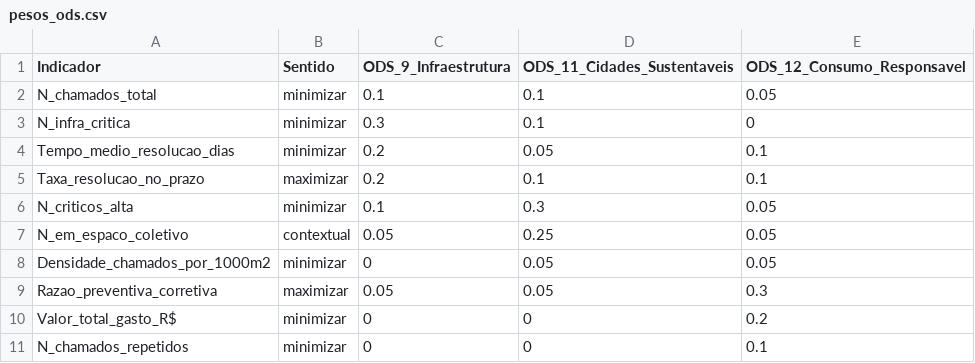
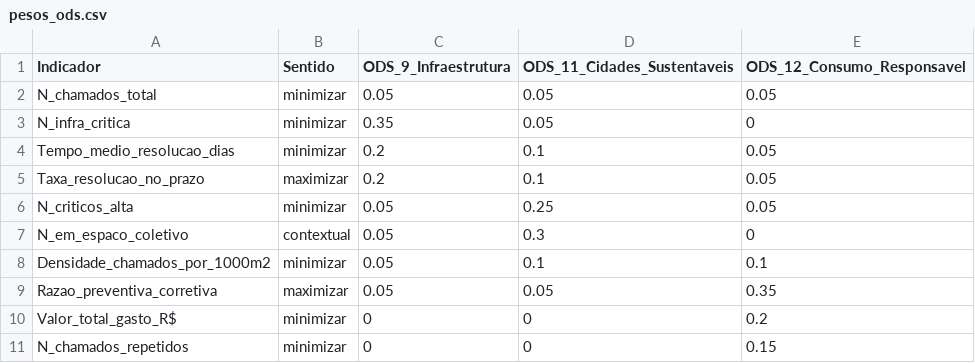
Before and after one commit to adinailson88/malha-ods-esg, a CSV file: dados_csv/pesos_ods.csv, drawn as a sheet.

```diff
--- a/dados_csv/pesos_ods.csv
+++ b/dados_csv/pesos_ods.csv
@@ -1,11 +1,11 @@
 Indicador,Sentido,ODS_9_Infraestrutura,ODS_11_Cidades_Sustentaveis,ODS_12_Consumo_Responsavel
-N_chamados_total,minimizar,0.1,0.1,0.05
-N_infra_critica,minimizar,0.3,0.1,0
-Tempo_medio_resolucao_dias,minimizar,0.2,0.05,0.1
-Taxa_resolucao_no_prazo,maximizar,0.2,0.1,0.1
-N_criticos_alta,minimizar,0.1,0.3,0.05
-N_em_espaco_coletivo,contextual,0.05,0.25,0.05
-Densidade_chamados_por_1000m2,minimizar,0,0.05,0.05
-Razao_preventiva_corretiva,maximizar,0.05,0.05,0.3
+N_chamados_total,minimizar,0.05,0.05,0.05
+N_infra_critica,minimizar,0.35,0.05,0
+Tempo_medio_resolucao_dias,minimizar,0.2,0.1,0.05
+Taxa_resolucao_no_prazo,maximizar,0.2,0.1,0.05
+N_criticos_alta,minimizar,0.05,0.25,0.05
+N_em_espaco_coletivo,contextual,0.05,0.3,0
+Densidade_chamados_por_1000m2,minimizar,0.05,0.1,0.1
+Razao_preventiva_corretiva,maximizar,0.05,0.05,0.35
 Valor_total_gasto_R$,minimizar,0,0,0.2
-N_chamados_repetidos,minimizar,0,0,0.1
+N_chamados_repetidos,minimizar,0,0,0.15
```
Also changed, not shown: dados_csv/classificacao_ods_esg.csv, 32 other files.
